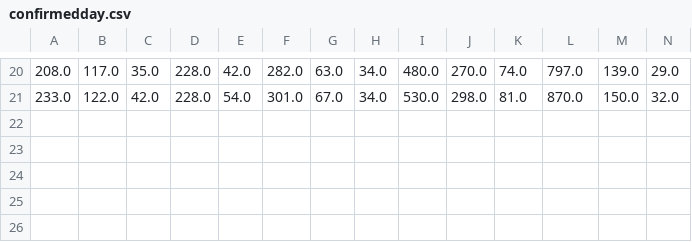
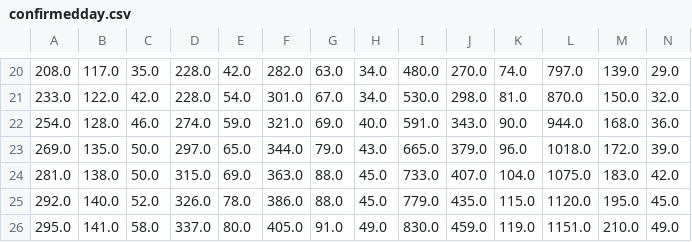
Before and after one commit to wtding1998/RNN_nCov, a CSV file: data/ncov/time_data/confirmedday.csv, drawn as a sheet; only a part is shown, gaps mark what is left out; rows hold the shown columns only; the diff names each change by its address in the sheet, - before the commit and + after, or states it on an @@ line.

Commit message:
update data

```diff
--- a/data/ncov/time_data/confirmedday.csv
+++ b/data/ncov/time_data/confirmedday.csv
+row 22: 254.0 | 128.0 | 46.0 | 274.0 | 59.0 | 321.0 | 69.0 | 40.0 | 591.0 | 343.0 | 90.0 | 944.0 | 168.0 | 36.0
+row 23: 269.0 | 135.0 | 50.0 | 297.0 | 65.0 | 344.0 | 79.0 | 43.0 | 665.0 | 379.0 | 96.0 | 1018.0 | 172.0 | 39.0
+row 24: 281.0 | 138.0 | 50.0 | 315.0 | 69.0 | 363.0 | 88.0 | 45.0 | 733.0 | 407.0 | 104.0 | 1075.0 | 183.0 | 42.0
+row 25: 292.0 | 140.0 | 52.0 | 326.0 | 78.0 | 386.0 | 88.0 | 45.0 | 779.0 | 435.0 | 115.0 | 1120.0 | 195.0 | 45.0
+row 26: 295.0 | 141.0 | 58.0 | 337.0 | 80.0 | 405.0 | 91.0 | 49.0 | 830.0 | 459.0 | 119.0 | 1151.0 | 210.0 | 49.0
```
Also changed, not shown: data/ncov/time_data/curedday.csv, data/ncov/time_data/deadday.csv, 7 other files.
